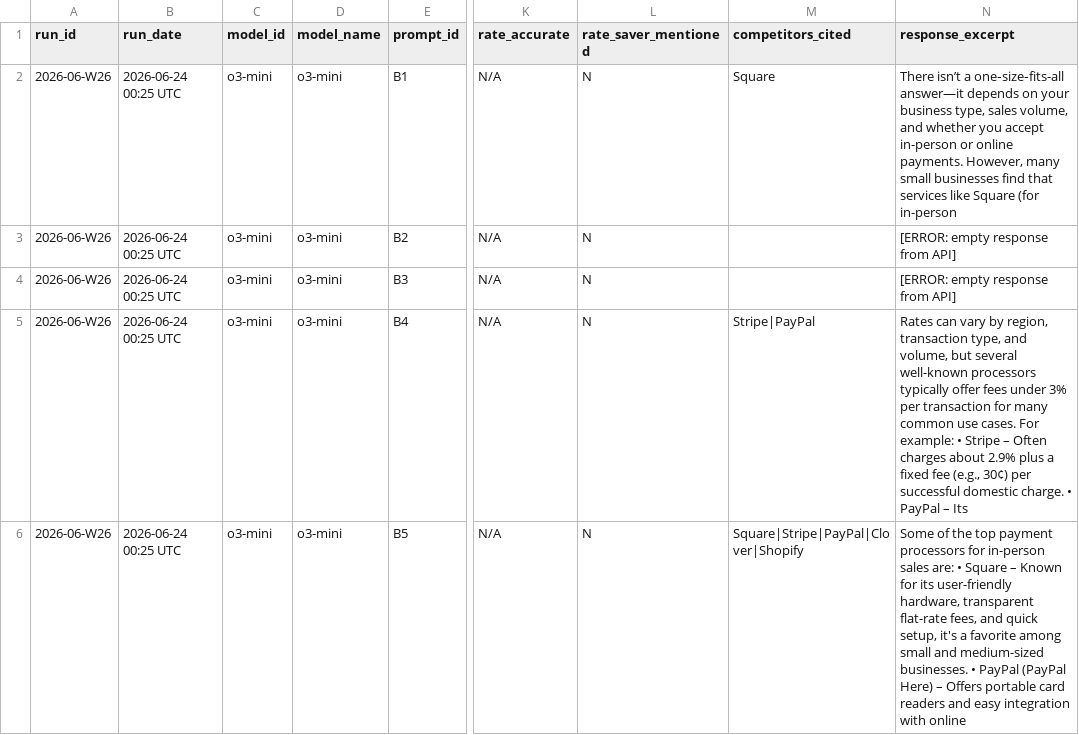
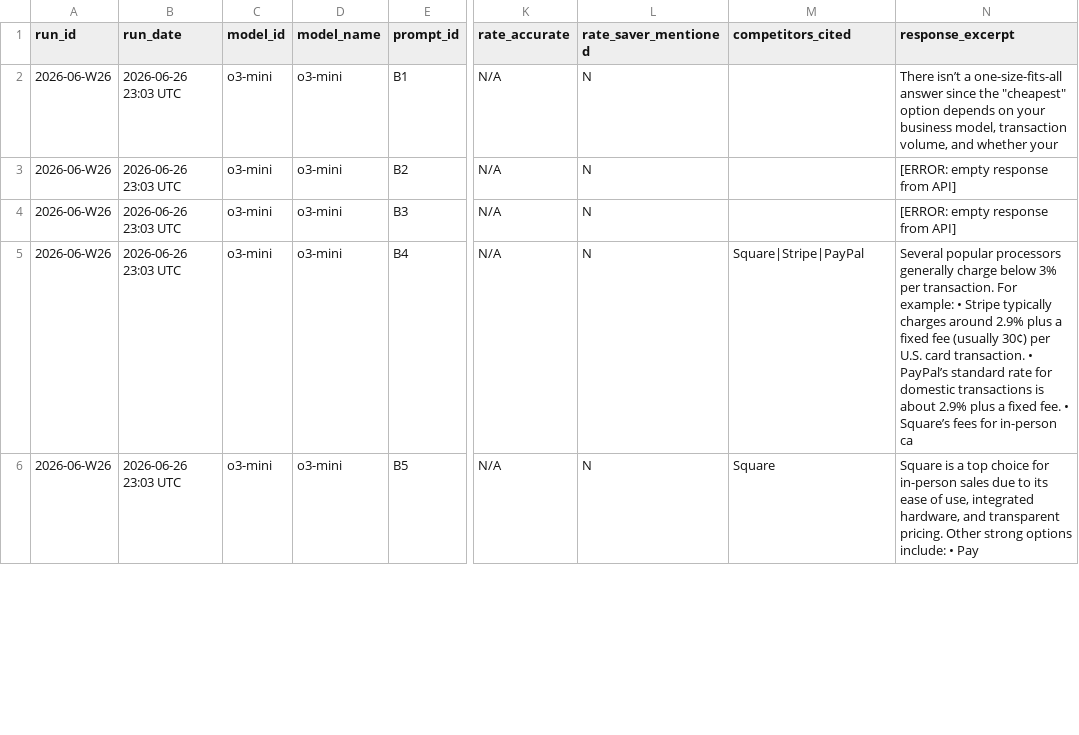
Before and after one commit to tyunugyen/geo-dashboard, a CSV file: benchmarks/geo_multi_o3-mini_2026-06-W26.csv, drawn as a sheet; only a part is shown, gaps mark what is left out; the diff covers the shown part only; the diff names each change by its address in the sheet, - before the commit and + after, or states it on an @@ line.

```diff
--- a/benchmarks/geo_multi_o3-mini_2026-06-W26.csv
+++ b/benchmarks/geo_multi_o3-mini_2026-06-W26.csv
-B2:B6 (run_date): 2026-06-24 00:25 UTC
+B2:B6 (run_date): 2026-06-26 23:03 UTC
-M2 (competitors_cited): Square
+M2 (competitors_cited): (empty)
-N2 (response_excerpt): …isn’t a one‐size‐fits-all answer—it depends on your business type, sales volume, and whether you accept in-person or online payments. However, many small businesses find that services like Square (for in-person
+N2 (response_excerpt): …isn’t a one-size-fits-all answer since the "cheapest" option depends on your business model, transaction volume, and whether your
-M5 (competitors_cited): Stripe|PayPal
+M5 (competitors_cited): Square|Stripe|PayPal
-N5 (response_excerpt): Rates can vary by region, transaction type, and volume, but several well-known processors typically offer fees under 3% per transaction for many common use cases. For example: • Stripe – Often charges about 2.9% plus a fixed fee (e.g., 30¢) per successful domestic charge. • PayPal – Its
+N5 (response_excerpt): Several popular processors generally charge below 3% per transaction. For example: • Stripe typically charges around 2.9% plus a fixed fee (usually 30¢) per U.S. card transaction. • PayPal’s standard rate for domestic transactions is about 2.9% plus a fixed fee. • Square’s fees for in-person ca
-M6 (competitors_cited): Square|Stripe|PayPal|Clover|Shopify
+M6 (competitors_cited): Square
-N6 (response_excerpt): Some of the top payment processors for in-person sales are: • Square – Known for its user-friendly hardware, transparent flat-rate fees, and quick setup, it's a favorite among small and medium-sized businesses. • PayPal (PayPal Here) – Offers portable card readers and easy integration with online
+N6 (response_excerpt): Square is a top choice for in-person sales due to its ease of use, integrated hardware, and transparent pricing. Other strong options include: • Pay
```
Also changed, not shown: 153 edited cells elsewhere in this file, benchmarks/geo_multi_o3_2026-06-W26.csv, 1 other file.
